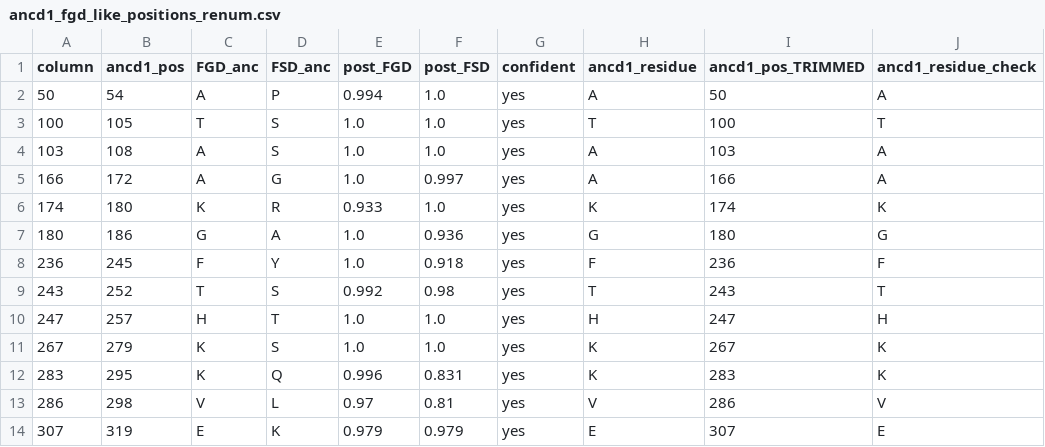
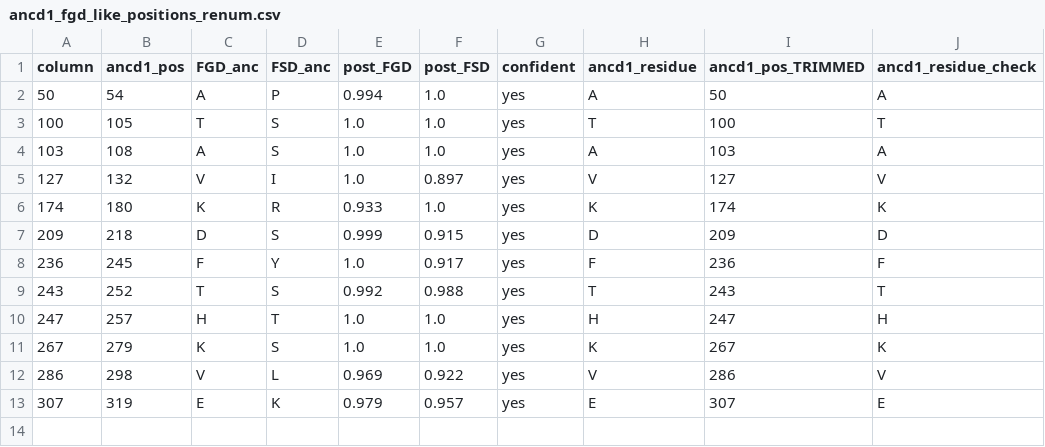
Before and after one commit to all3048/Beginning-Bioinformatics, a CSV file: ancd1_fgd_like_positions_renum.csv, drawn as a sheet.

```diff
--- a/ancd1_fgd_like_positions_renum.csv
+++ b/ancd1_fgd_like_positions_renum.csv
@@ -4,11 +4,10 @@ column,ancd1_pos,FGD_anc,FSD_anc,post_FGD,post_FSD,confident,ancd1_residue,ancd1
 103,108,A,S,1.0,1.0,yes,A,103,A
-166,172,A,G,1.0,0.997,yes,A,166,A
+127,132,V,I,1.0,0.897,yes,V,127,V
 174,180,K,R,0.933,1.0,yes,K,174,K
-180,186,G,A,1.0,0.936,yes,G,180,G
-236,245,F,Y,1.0,0.918,yes,F,236,F
-243,252,T,S,0.992,0.98,yes,T,243,T
+209,218,D,S,0.999,0.915,yes,D,209,D
+236,245,F,Y,1.0,0.917,yes,F,236,F
+243,252,T,S,0.992,0.988,yes,T,243,T
 247,257,H,T,1.0,1.0,yes,H,247,H
 267,279,K,S,1.0,1.0,yes,K,267,K
-283,295,K,Q,0.996,0.831,yes,K,283,K
-286,298,V,L,0.97,0.81,yes,V,286,V
-307,319,E,K,0.979,0.979,yes,E,307,E
+286,298,V,L,0.969,0.922,yes,V,286,V
+307,319,E,K,0.979,0.957,yes,E,307,E
```
Also changed, not shown: sdp_ranked.csv, sdp_with_structure.csv, 24 other files.
